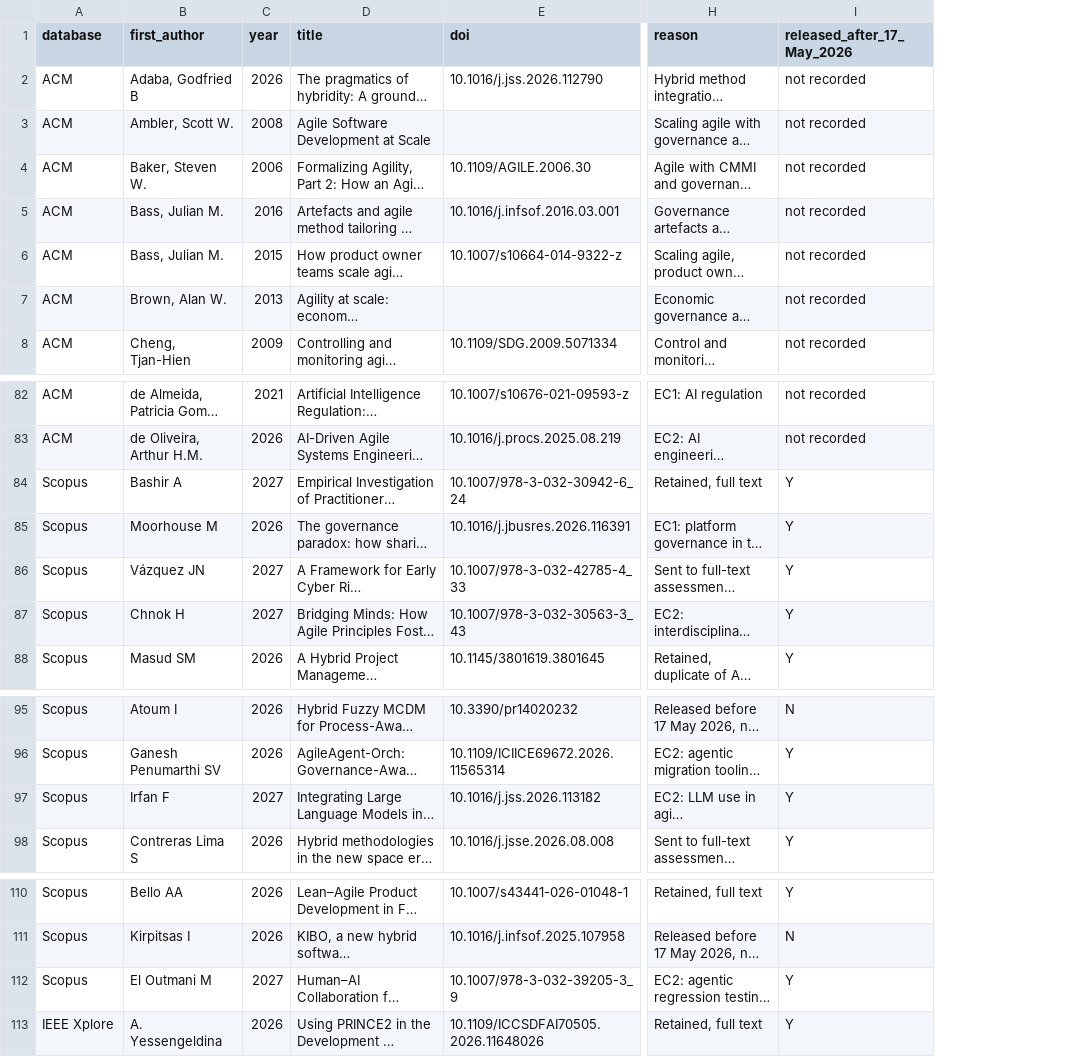
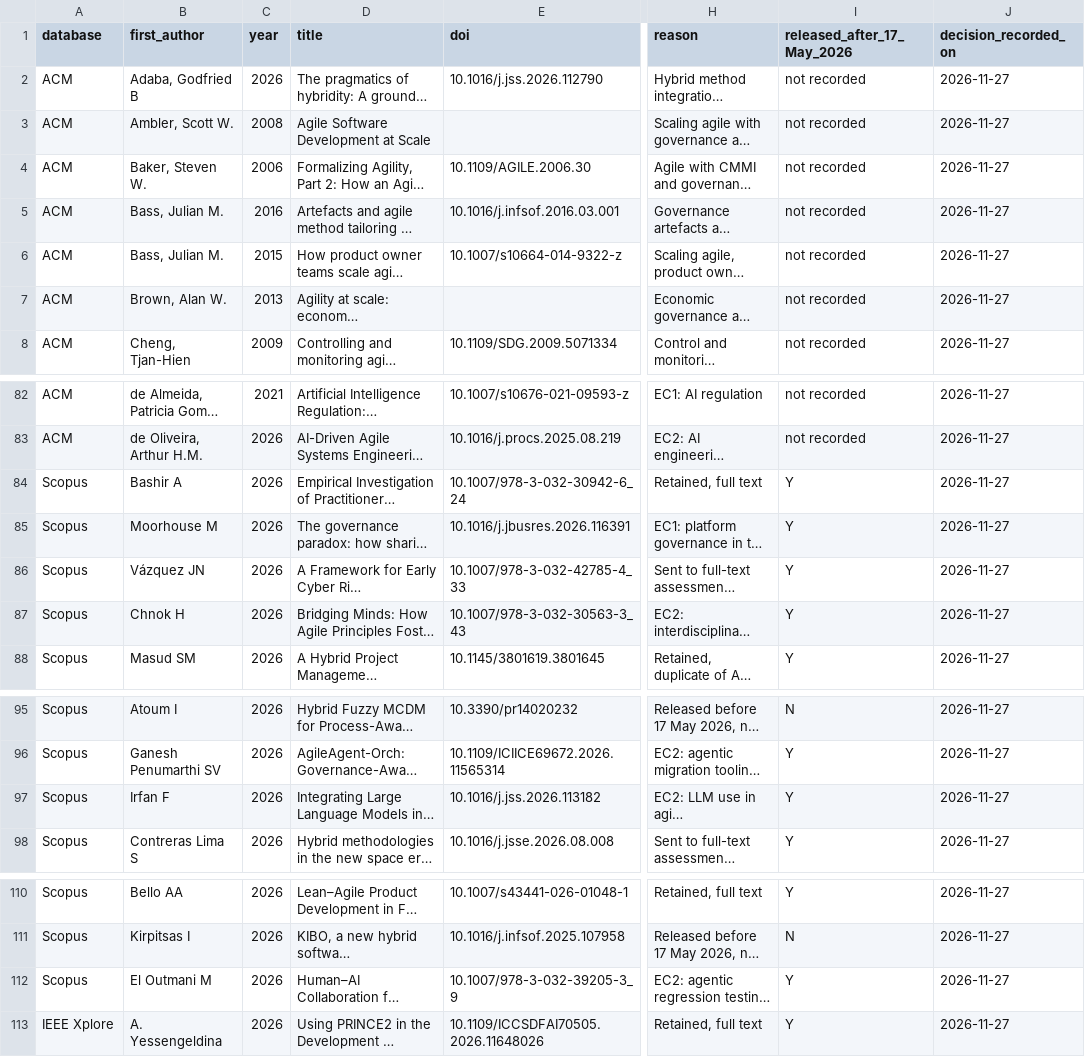
Before and after one commit to ikirpits/AGPM, a CSV file: AGPM_screening_register.csv, drawn as a sheet; only a part is shown, gaps mark what is left out; long unchanged cells end in …; the diff names each change by its address in the sheet, - before the commit and + after, or states it on an @@ line.

```diff
--- a/AGPM_screening_register.csv
+++ b/AGPM_screening_register.csv
+column J (decision_recorded_on), rows 2-8: all 2026-11-27; rows 82-88: all 2026-11-27; rows 95-98: all 2026-11-27; rows 110-113: all 2026-11-27
-C84 (year): 2027
+C84 (year): 2026
-C86:C87 (year): 2027
+C86:C87 (year): 2026
-C97 (year): 2027
+C97 (year): 2026
-C112 (year): 2027
+C112 (year): 2026
```
Also changed, not shown: 1 other file.
